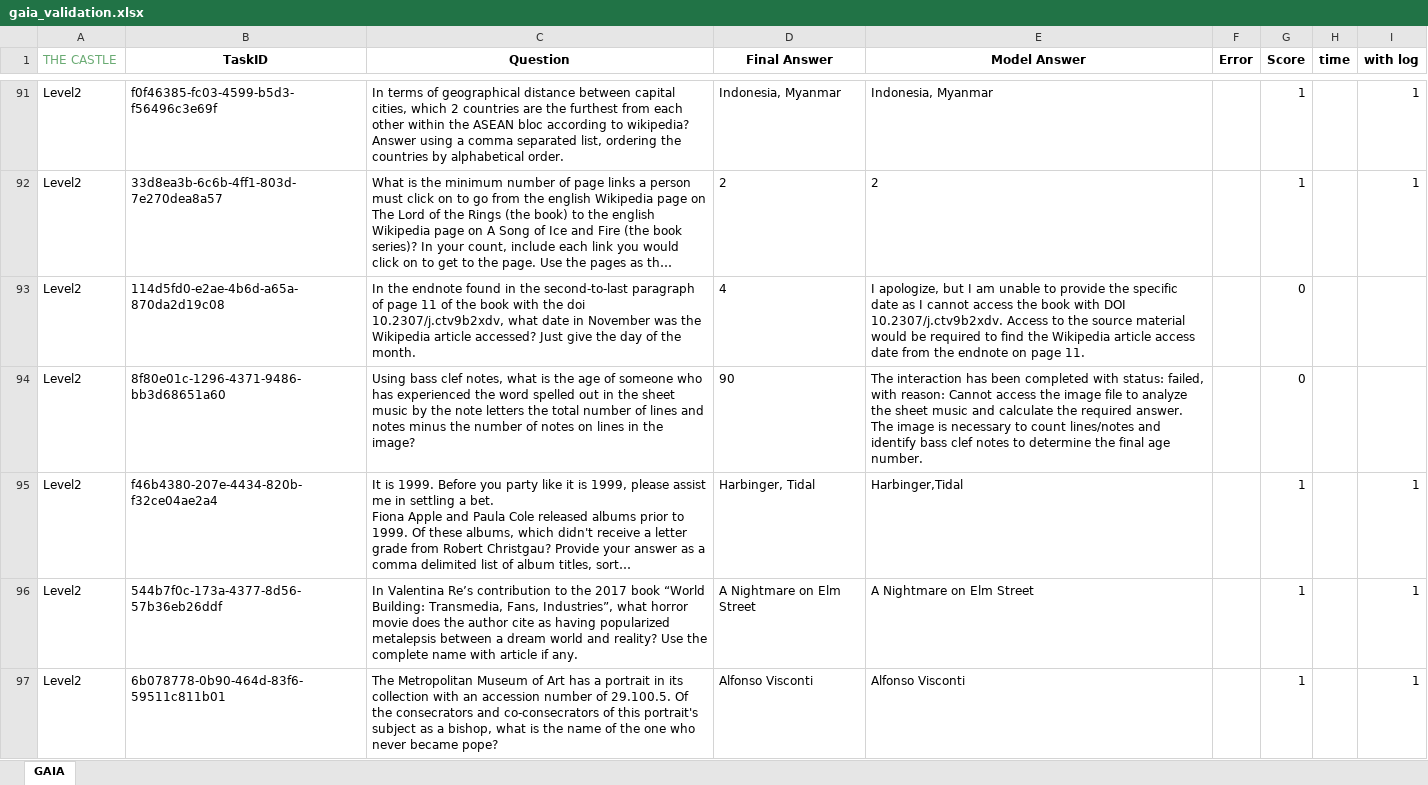
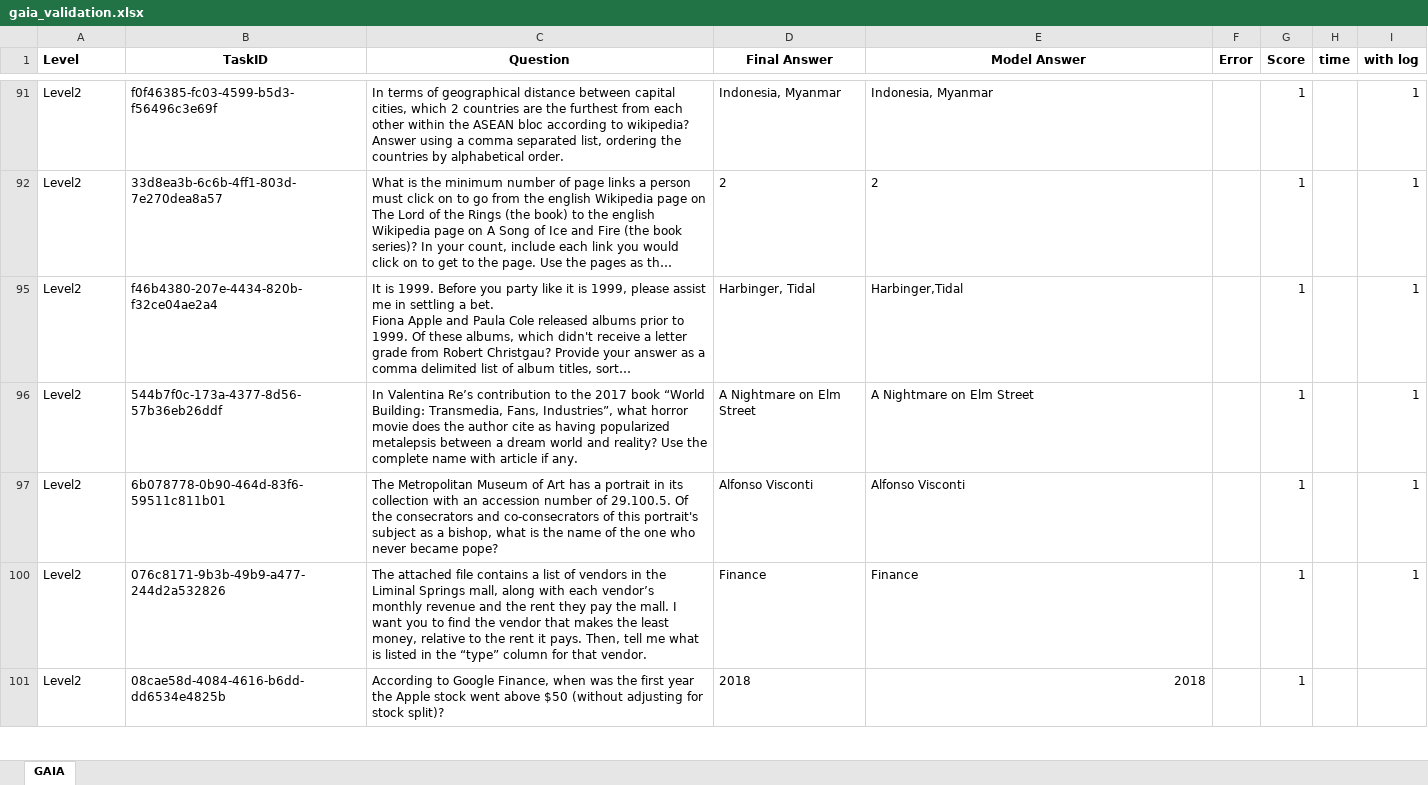
Before and after one commit to tohsaka888/Co-Sight, an Excel workbook: results/GAIA/validation/gaia_validation.xlsx, sheet GAIA, drawn as a sheet; only a part is shown, gaps mark what is left out; the shorter side is filled out with more unchanged rows; long unchanged cells end in …; values as stored, in another font and other column widths than the file's, no borders; the diff covers the shown part only; the diff names each change by its address in the sheet, - before the commit and + after, or states it on an @@ line.

Commit message:
chore: update gaia_validation.xlsx & save_record tool & add level1 1 question

```diff
--- a/results/GAIA/validation/gaia_validation.xlsx (sheet GAIA)
+++ b/results/GAIA/validation/gaia_validation.xlsx (sheet GAIA)
-A1: THE CASTLE
+A1: Level
@@ A1 bold: off → on, text colour: #6AAB73 → black @@
@@ row 93 hidden: Level2 | 114d5fd0-e2ae-4b6d-a65a-870da2d19c08 | In the endnote found in the second-to-last paragraph of page 11 of the book with the doi 10.2307/j.ctv9b2xdv, what date in November was the Wikipedia article accessed? Just give the day of the month. | 4 | I apologize, but I am unable to provide the specific date as I cannot access the book with DOI 10.2307/j.ctv9b2xdv. Access to the source material would be required to find the Wikipedia article access date from the endnote on page 11. |  | 0 @@
@@ row 94 hidden: Level2 | 8f80e01c-1296-4371-9486-bb3d68651a60 | Using bass clef notes, what is the age of someone who has experienced the word spelled out in the sheet music by the note letters the total number of lines and notes minus the number of notes on lines in the image? | 90 | The interaction has been completed with status: failed, with reason: Cannot access the image file to analyze the sheet music and calculate the required answer. The image is necessary to count lines/notes and identify bass clef notes to determine the final age number. |  | 0 @@
```
Also changed, not shown: 41 hidden or unhidden rows and 1 edited cell elsewhere in this sheet, 3 other files.
